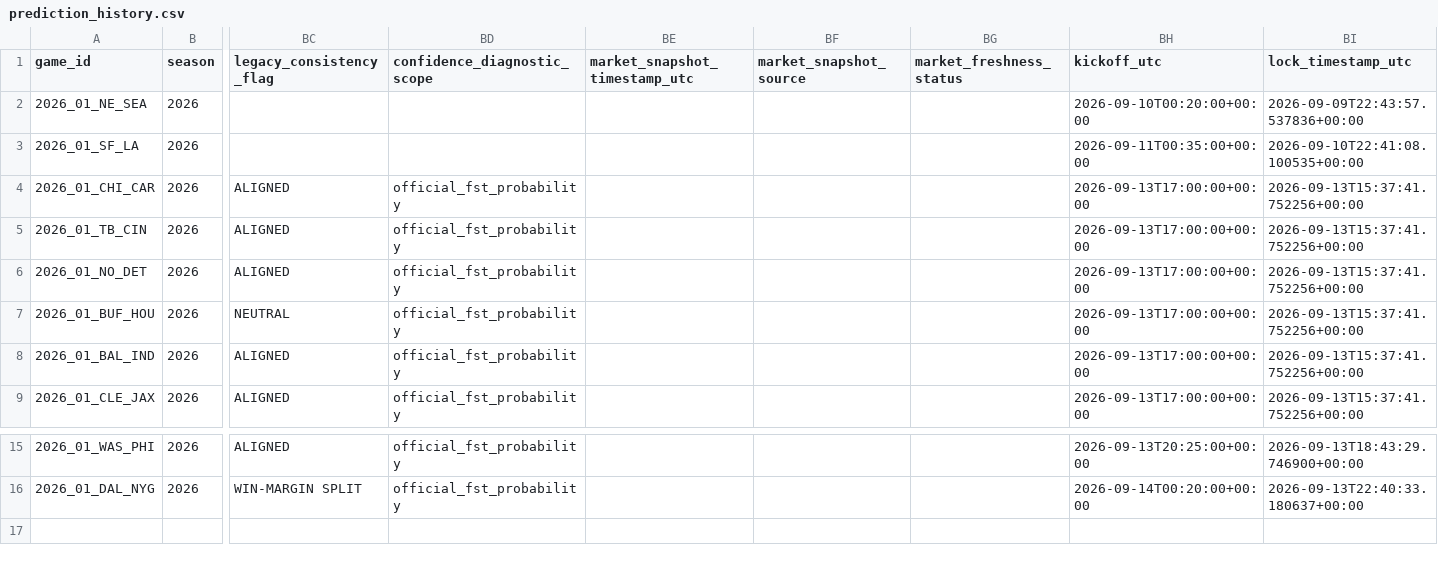
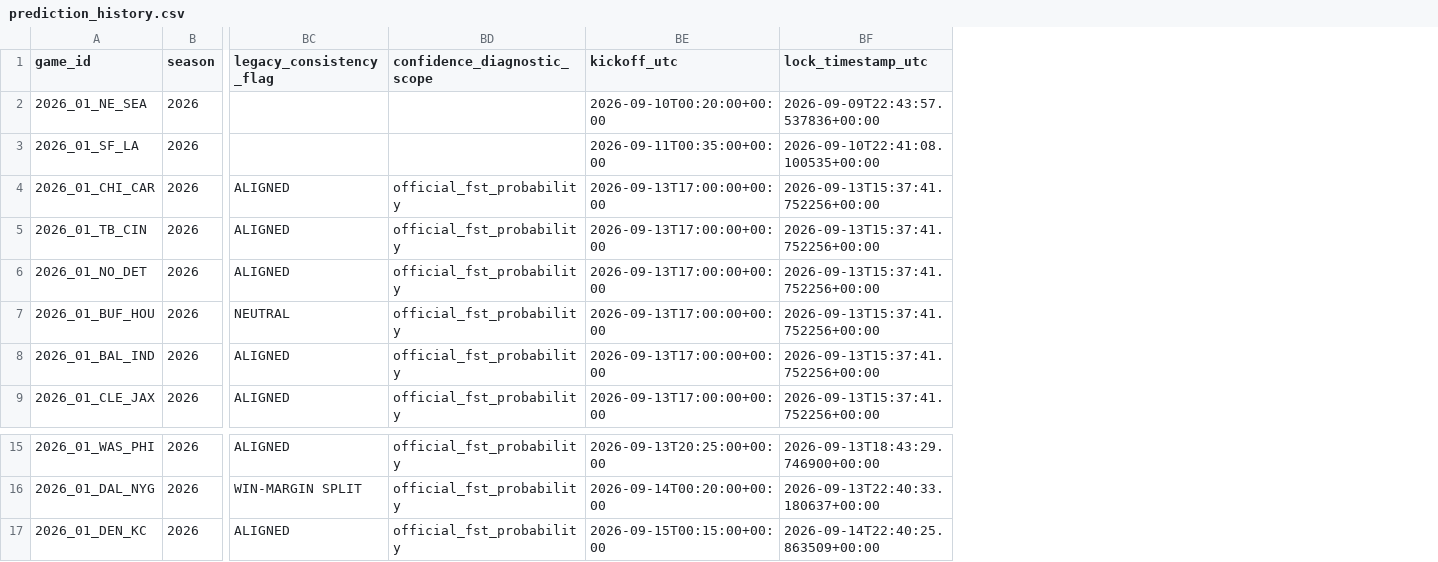
Before and after one commit to levine26/nfl-forecast-model, a CSV file: outputs/prediction_history.csv, drawn as a sheet; only a part is shown, gaps mark what is left out; removed rows and columns are numbered as before the commit, all else as after; rows hold the shown columns only; the diff names each change by its address in the sheet, - before the commit and + after, or states it on an @@ line.

```diff
--- a/outputs/prediction_history.csv
+++ b/outputs/prediction_history.csv
-column BE (market_snapshot_timestamp_utc), empty
-column BF (market_snapshot_source), empty
-column BG (market_freshness_status), empty
+row 17: 2026_01_DEN_KC | 2026 | ALIGNED | official_fst_probability | 2026-09-15T00:15:00+00:00 | 2026-09-14T22:40:25.863509+00:00
```
Also changed, not shown: outputs/calibration.csv, outputs/confidence_diagnostics.csv, 10 other files.
